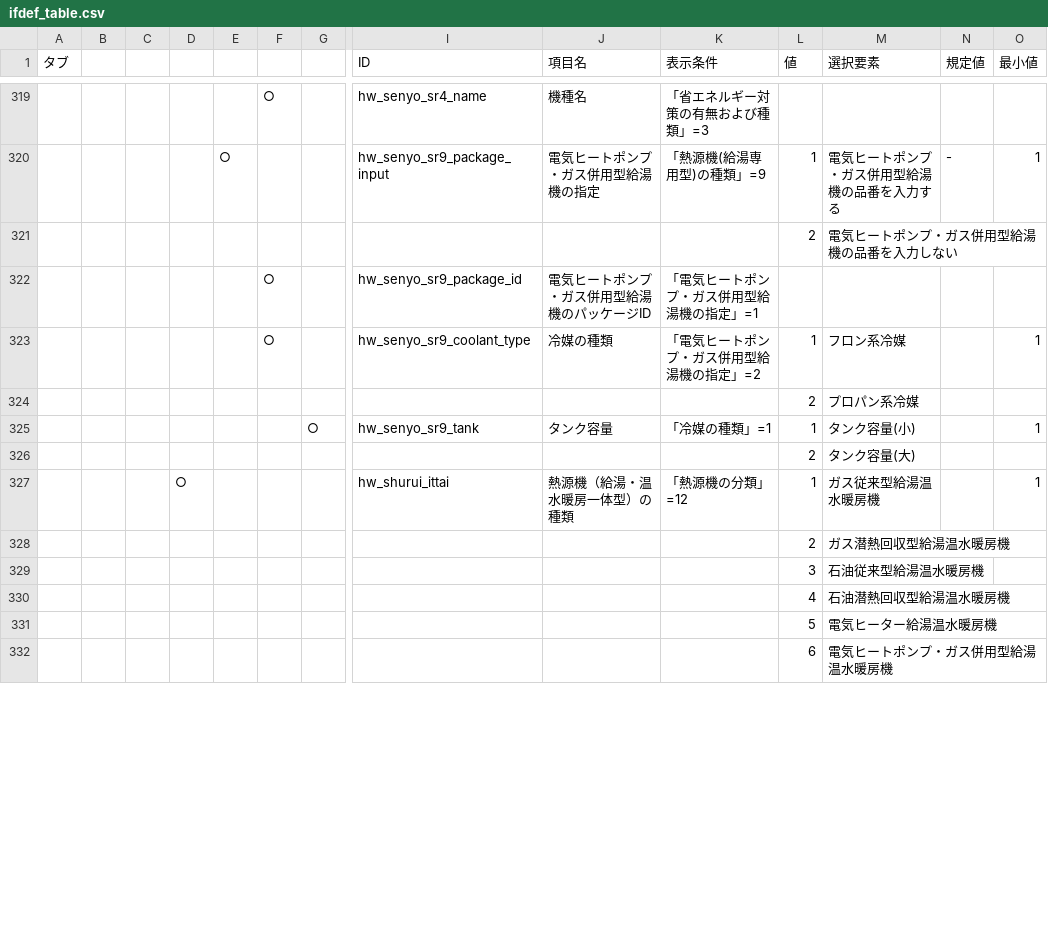
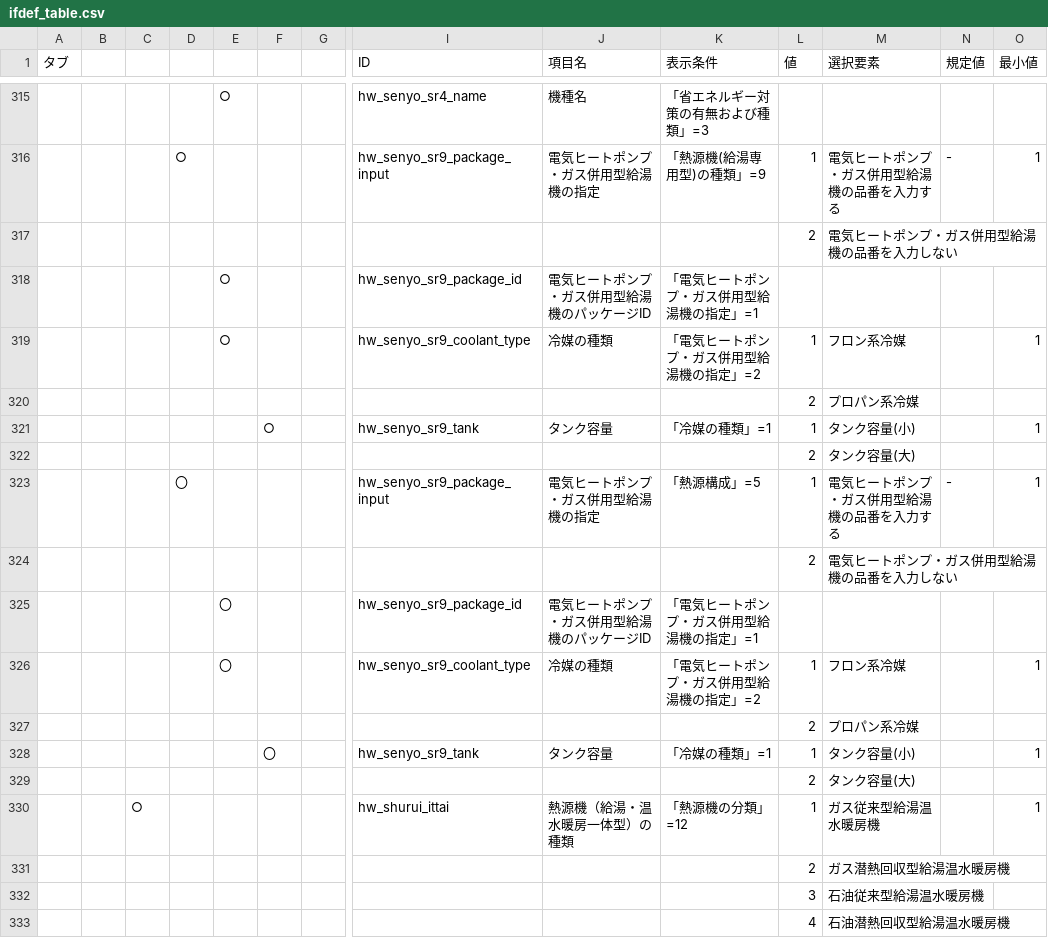
Before and after one commit to HisashiMiura/JJJProgramSpec, a CSV file: ifdef/ifdef_table.csv, drawn as a sheet; only a part is shown, gaps mark what is left out; the shorter side is filled out with more unchanged rows; addresses are those after the commit; rows hold the shown columns only; the diff covers the shown part only; the diff names each change by its address in the sheet, - before the commit and + after, or states it on an @@ line.

```diff
--- a/ifdef/ifdef_table.csv
+++ b/ifdef/ifdef_table.csv
-E315: (empty)
+E315: ○
-F315: ○
+F315: (empty)
-D316: (empty)
+D316: ○
-E316: ○
+E316: (empty)
-E318:E319: (empty)
+E318:E319: ○
-F318:F319: ○
+F318:F319: (empty)
-F321: (empty)
+F321: ○
-G321: ○
+G321: (empty)
+row 323:  |  |  | 〇 |  |  |  | hw_senyo_sr9_package_input | 電気ヒートポンプ・ガス併用型給湯機の指定 | 「熱源構成」=5 | 1 | 電気ヒートポンプ・ガス併用型給湯機の品番を入力する | - | 1
+row 324:  |  |  |  |  |  |  |  |  |  | 2 | 電気ヒートポンプ・ガス併用型給湯機の品番を入力しない
+row 325:  |  |  |  | 〇 |  |  | hw_senyo_sr9_package_id | 電気ヒートポンプ・ガス併用型給湯機のパッケージID | 「電気ヒートポンプ・ガス併用型給湯機の指定」=1
+row 326:  |  |  |  | 〇 |  |  | hw_senyo_sr9_coolant_type | 冷媒の種類 | 「電気ヒートポンプ・ガス併用型給湯機の指定」=2 | 1 | フロン系冷媒 |  | 1
+row 327:  |  |  |  |  |  |  |  |  |  | 2 | プロパン系冷媒
+row 328:  |  |  |  |  | 〇 |  | hw_senyo_sr9_tank | タンク容量 | 「冷媒の種類」=1 | 1 | タンク容量(小) |  | 1
+row 329:  |  |  |  |  |  |  |  |  |  | 2 | タンク容量(大)
-C330: (empty)
+C330: ○
-D330: ○
+D330: (empty)
```
Also changed, not shown: 9 removed rows and 106 edited cells elsewhere in this file.
